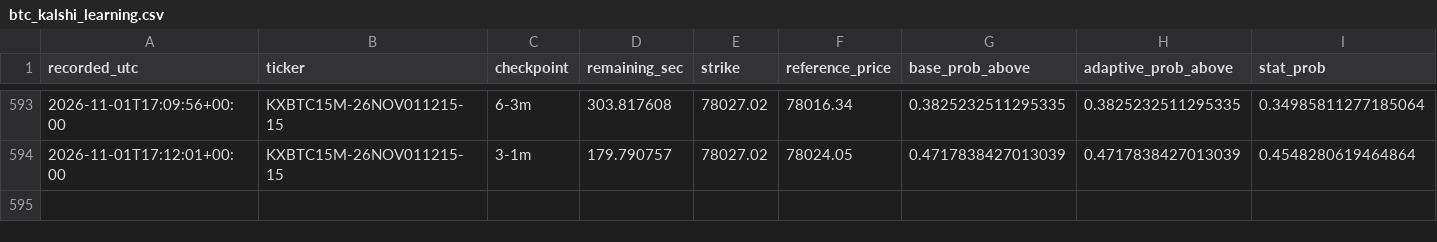
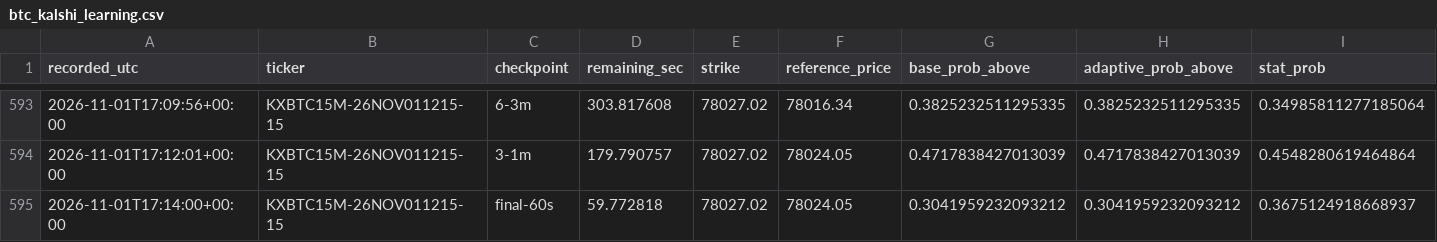
Before and after one commit to angelmoz881-collab/btc-kalshi-dashboard, a CSV file: data/btc_kalshi_learning.csv, drawn as a sheet; only a part is shown, gaps mark what is left out; rows hold the shown columns only; the diff names each change by its address in the sheet, - before the commit and + after, or states it on an @@ line.

Commit message:
Update BTC Kalshi adaptive learning history

```diff
--- a/data/btc_kalshi_learning.csv
+++ b/data/btc_kalshi_learning.csv
+row 595: 2026-11-01T17:14:00+00:00 | KXBTC15M-26NOV011215-15 | final-60s | 59.772818 | 78027.02 | 78024.05 | 0.3041959232093212 | 0.3041959232093212 | 0.3675124918668937
```
